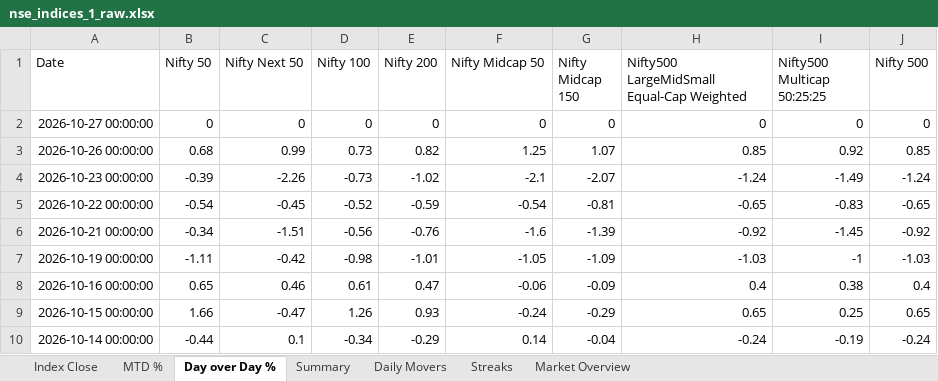
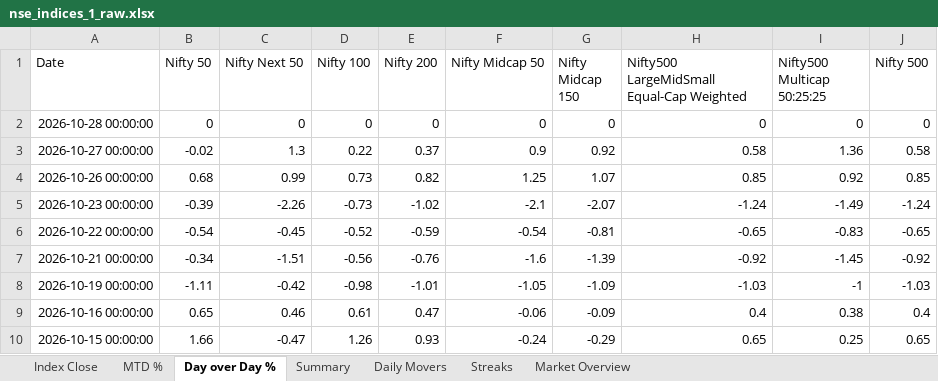
Before and after one commit to rahulshirke7951/nse.indices.a1, an Excel workbook: nse_indices_1_raw.xlsx, sheet Day over Day %, drawn as a sheet; only a part is shown; the shorter side is filled out with more unchanged rows; values as stored, in another font and other column widths than the file's, no borders; the diff names each change by its address in the sheet, - before the commit and + after, or states it on an @@ line.

```diff
--- a/nse_indices_1_raw.xlsx (sheet Day over Day %)
+++ b/nse_indices_1_raw.xlsx (sheet Day over Day %)
-A2 (Date): 2026-10-27 00:00:00
+A2 (Date): 2026-10-28 00:00:00
+row 3: 2026-10-27 00:00:00 | -0.02 | 1.3 | 0.22 | 0.37 | 0.9 | 0.92 | 0.58 | 1.36 | 0.58
```
Also changed, not shown: sheet MTD %, sheet Index Close, sheet Summary, sheet Daily Movers, sheet Market Overview, nse_indices_1_dashboard.xlsx, 1 other file.
